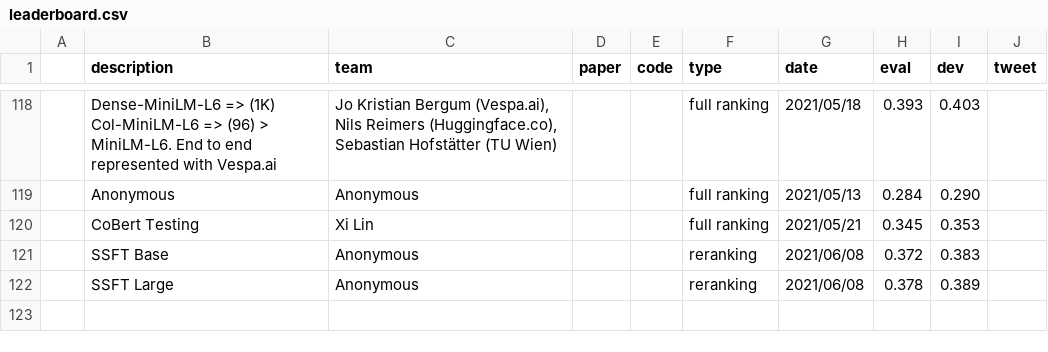
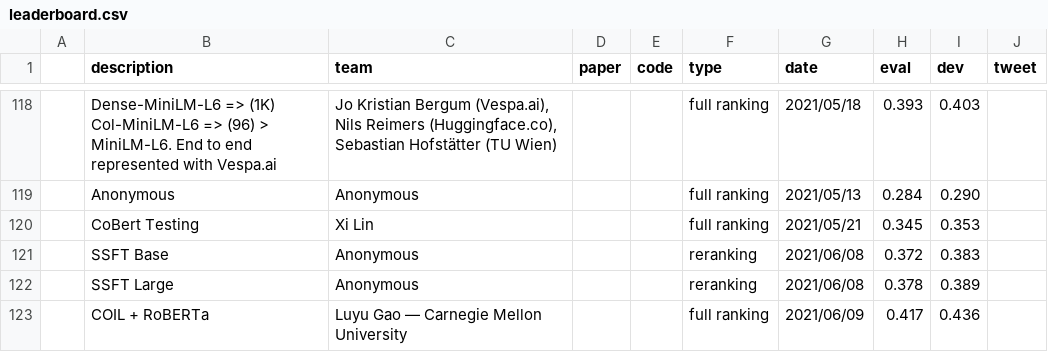
Before and after one commit to microsoft/MSMARCO-Passage-Ranking-Submissions, a CSV file: leaderboard/leaderboard.csv, drawn as a sheet; only a part is shown, gaps mark what is left out.

Commit message:
Update leaderboard.csv

```diff
--- a/leaderboard/leaderboard.csv
+++ b/leaderboard/leaderboard.csv
@@ -122 +122,2 @@
 ,"SSFT Large","Anonymous",,,reranking,2021/06/08,0.378,0.389,
+,"COIL + RoBERTa","Luyu Gao — Carnegie Mellon University",,,full ranking,2021/06/09,0.417,0.436,
```
